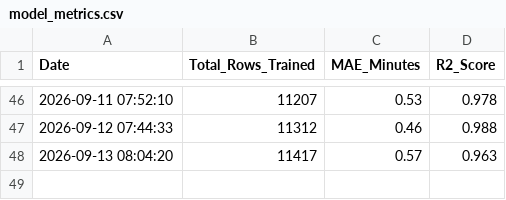
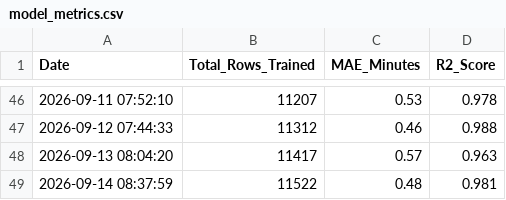
Before and after one commit to jemmziray-tech/Dar_Traffic_Project, a CSV file: model_metrics.csv, drawn as a sheet; only a part is shown, gaps mark what is left out; the diff names each change by its address in the sheet, - before the commit and + after, or states it on an @@ line.

Commit message:
auto: daily AI retrain — updated XGBoost + RL model [skip ci]

```diff
--- a/model_metrics.csv
+++ b/model_metrics.csv
+row 49: 2026-09-14 08:37:59 | 11522 | 0.48 | 0.981
```
Also changed, not shown: 2 other files.
